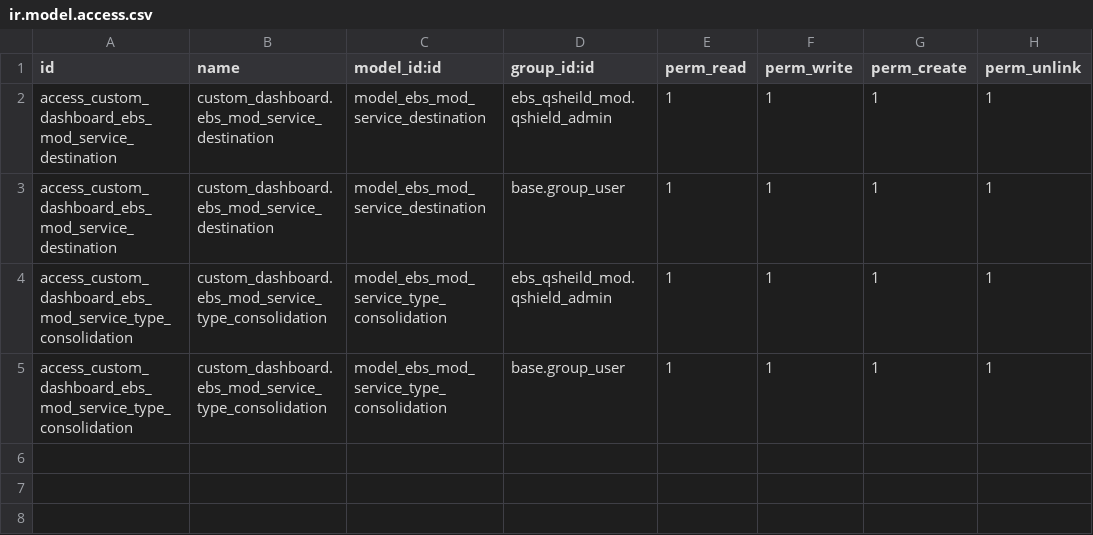
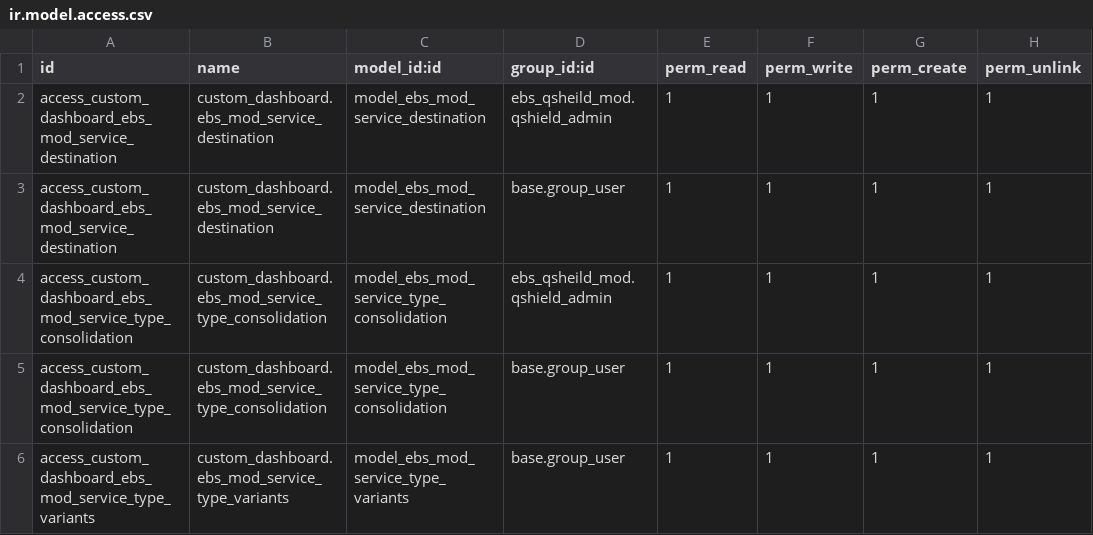
Before and after one commit to shahid-qshield/qshield, a CSV file: custom_dashboard/security/ir.model.access.csv, drawn as a sheet; the diff names each change by its address in the sheet, - before the commit and + after, or states it on an @@ line.

Commit message:
[ADD]new model service type variantand set variant in consolidation

```diff
--- a/custom_dashboard/security/ir.model.access.csv
+++ b/custom_dashboard/security/ir.model.access.csv
+row 6: access_custom_dashboard_ebs_mod_service_type_variants | custom_dashboard.ebs_mod_service_type_variants | model_ebs_mod_service_type_variants | base.group_user | 1 | 1 | 1 | 1
```
Also changed, not shown: 5 other files.
